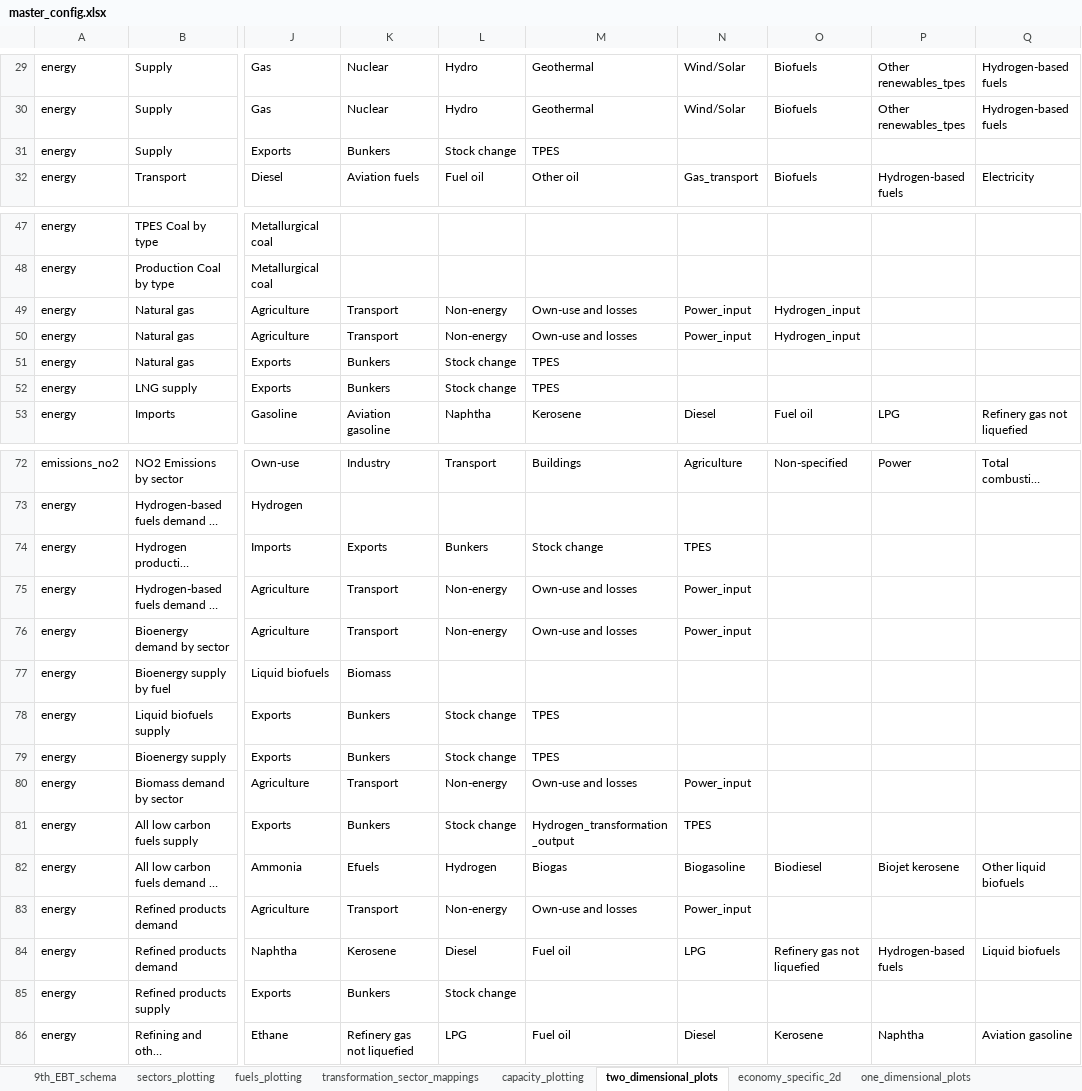
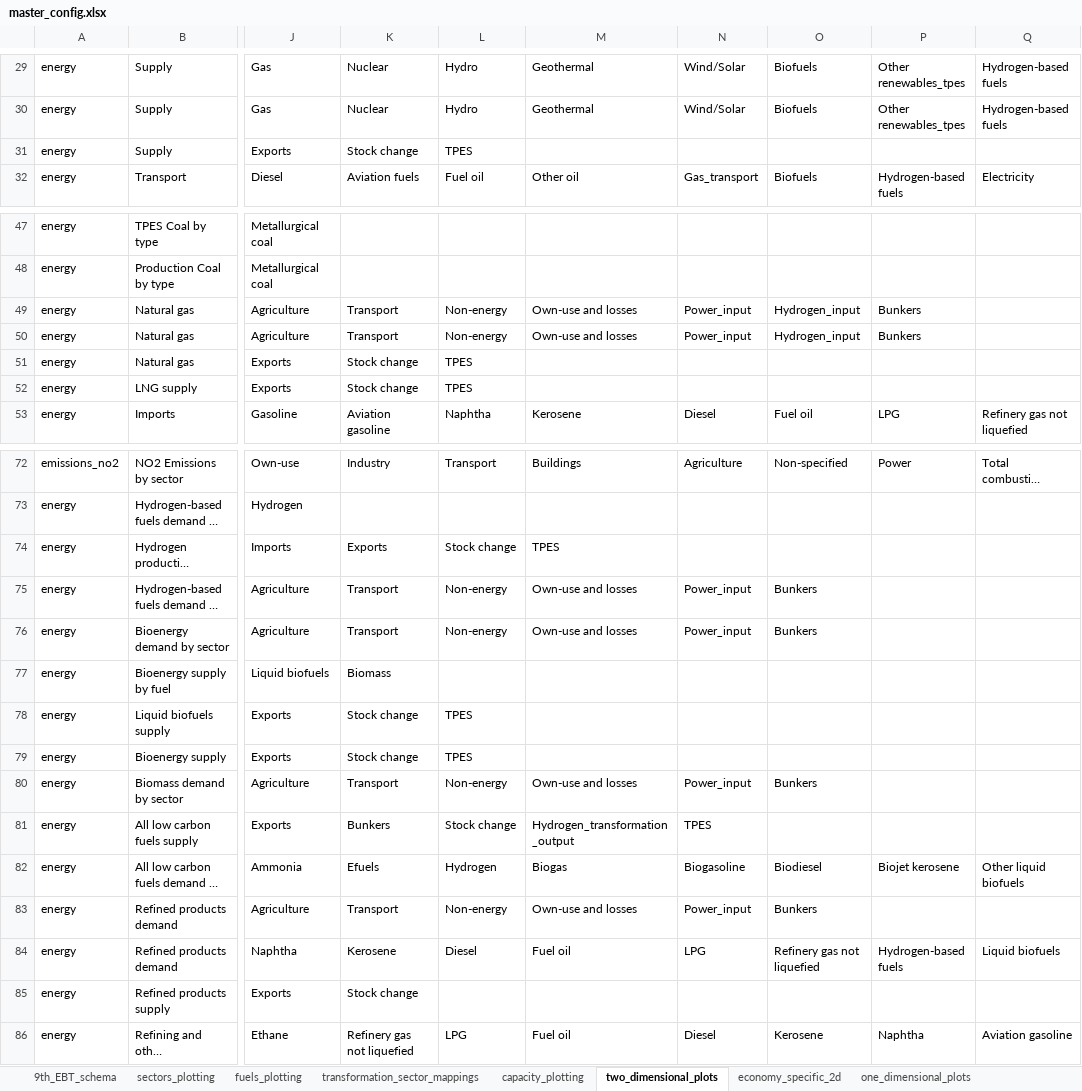
Before and after one commit to asia-pacific-energy-research-centre/9th_edition_visualisation, an Excel workbook: config/master_config.xlsx, sheet two_dimensional_plots, drawn as a sheet; only a part is shown, gaps mark what is left out; long unchanged cells end in …; values as stored, in another font and other column widths than the file's, no borders; charts and pictures not drawn; the diff names each change by its address in the sheet, - before the commit and + after, or states it on an @@ line.

Commit message:
update bunkers in master config

```diff
--- a/config/master_config.xlsx (sheet two_dimensional_plots)
+++ b/config/master_config.xlsx (sheet two_dimensional_plots)
-K31: Bunkers
+K31: Stock change
-L31: Stock change
+L31: TPES
-M31: TPES
+M31: (empty)
-P49:P50: (empty)
+P49:P50: Bunkers
-K51:K52: Bunkers
+K51:K52: Stock change
-L51:L52: Stock change
+L51:L52: TPES
-M51:M52: TPES
+M51:M52: (empty)
-L74: Bunkers
+L74: Stock change
-M74: Stock change
+M74: TPES
-N74: TPES
+N74: (empty)
-O75:O76: (empty)
+O75:O76: Bunkers
-K78:K79: Bunkers
+K78:K79: Stock change
-L78:L79: Stock change
+L78:L79: TPES
-M78:M79: TPES
+M78:M79: (empty)
-O80: (empty)
+O80: Bunkers
-O83: (empty)
+O83: Bunkers
-K85: Bunkers
+K85: Stock change
-L85: Stock change
+L85: (empty)
```
Also changed, not shown: charts or pictures.
